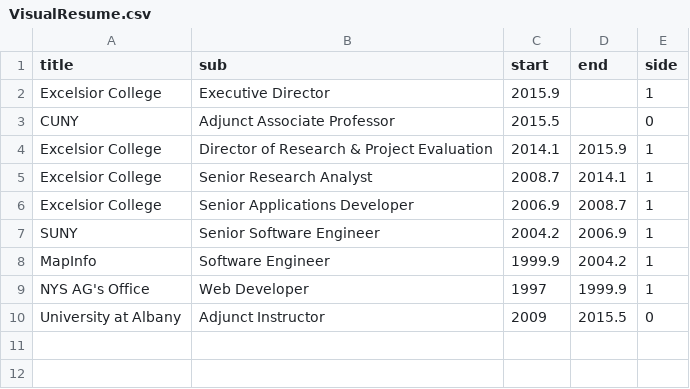
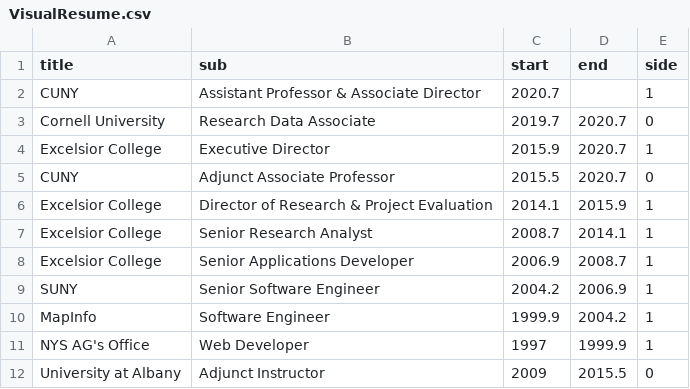
Before and after one commit to jbryer/CV, a CSV file: VisualResume/VisualResume.csv, drawn as a sheet.

Commit message:
Updated visual resume.

```diff
--- a/VisualResume/VisualResume.csv
+++ b/VisualResume/VisualResume.csv
@@ -1,4 +1,6 @@
 title,sub,start,end,side
-Excelsior College,Executive Director,2015.9,,1
-CUNY,Adjunct Associate Professor,2015.5,,0
+CUNY,Assistant Professor & Associate Director,2020.7,,1
+Cornell University,Research Data Associate,2019.7,2020.7,0
+Excelsior College,Executive Director,2015.9,2020.7,1
+CUNY,Adjunct Associate Professor,2015.5,2020.7,0
 Excelsior College,Director of Research & Project Evaluation,2014.1,2015.9,1
```
Also changed, not shown: 3 other files.
